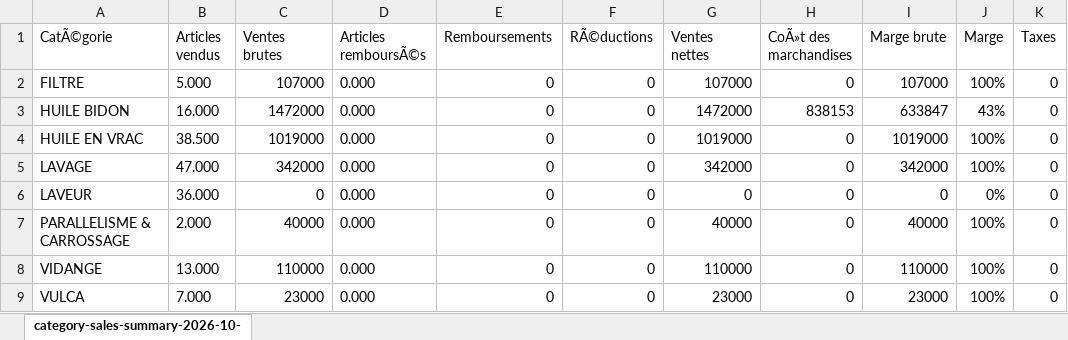
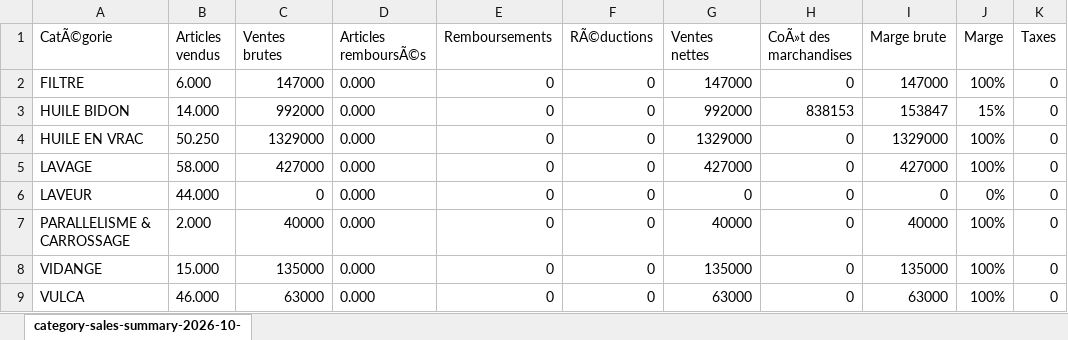
Before and after one commit to Fanomezana0207/APPLICATION_SERVICE_STATION, an Excel workbook: FILES/VENTE_PAR_CATEGORIE/category-sales-summary-2026-10-08-2026-10-08.xlsx, sheet category-sales-summary-2026-10-, drawn as a sheet; values as stored, in another font and other column widths than the file's, no borders; the diff names each change by its address in the sheet, - before the commit and + after, or states it on an @@ line.

```diff
--- a/FILES/VENTE_PAR_CATEGORIE/category-sales-summary-2026-10-08-2026-10-08.xlsx (sheet category-sales-summary-2026-10-)
+++ b/FILES/VENTE_PAR_CATEGORIE/category-sales-summary-2026-10-08-2026-10-08.xlsx (sheet category-sales-summary-2026-10-)
-B2 (Articles vendus): 5.000
+B2 (Articles vendus): 6.000
-C2 (Ventes brutes): 107000
+C2 (Ventes brutes): 147000
-G2 (Ventes nettes): 107000
+G2 (Ventes nettes): 147000
-I2 (Marge brute): 107000
+I2 (Marge brute): 147000
-B3 (Articles vendus): 16.000
+B3 (Articles vendus): 14.000
-C3 (Ventes brutes): 1472000
+C3 (Ventes brutes): 992000
-G3 (Ventes nettes): 1472000
+G3 (Ventes nettes): 992000
-I3 (Marge brute): 633847
+I3 (Marge brute): 153847
-J3 (Marge): 43%
+J3 (Marge): 15%
-B4 (Articles vendus): 38.500
+B4 (Articles vendus): 50.250
-C4 (Ventes brutes): 1019000
+C4 (Ventes brutes): 1329000
-G4 (Ventes nettes): 1019000
+G4 (Ventes nettes): 1329000
-I4 (Marge brute): 1019000
+I4 (Marge brute): 1329000
-B5 (Articles vendus): 47.000
+B5 (Articles vendus): 58.000
-C5 (Ventes brutes): 342000
+C5 (Ventes brutes): 427000
-G5 (Ventes nettes): 342000
+G5 (Ventes nettes): 427000
-I5 (Marge brute): 342000
+I5 (Marge brute): 427000
-B6 (Articles vendus): 36.000
+B6 (Articles vendus): 44.000
-B8 (Articles vendus): 13.000
+B8 (Articles vendus): 15.000
-C8 (Ventes brutes): 110000
+C8 (Ventes brutes): 135000
-G8 (Ventes nettes): 110000
+G8 (Ventes nettes): 135000
-I8 (Marge brute): 110000
+I8 (Marge brute): 135000
-B9 (Articles vendus): 7.000
+B9 (Articles vendus): 46.000
-C9 (Ventes brutes): 23000
+C9 (Ventes brutes): 63000
-G9 (Ventes nettes): 23000
+G9 (Ventes nettes): 63000
-I9 (Marge brute): 23000
+I9 (Marge brute): 63000
```
Also changed, not shown: FILES/VENTE_PAR_CATEGORIE/category-sales-summary-2026-10-01-2026-10-01.xlsx, FILES/VENTE_PAR_CATEGORIE/category-sales-summary-2026-10-02-2026-10-02.xlsx, 10 other files.
